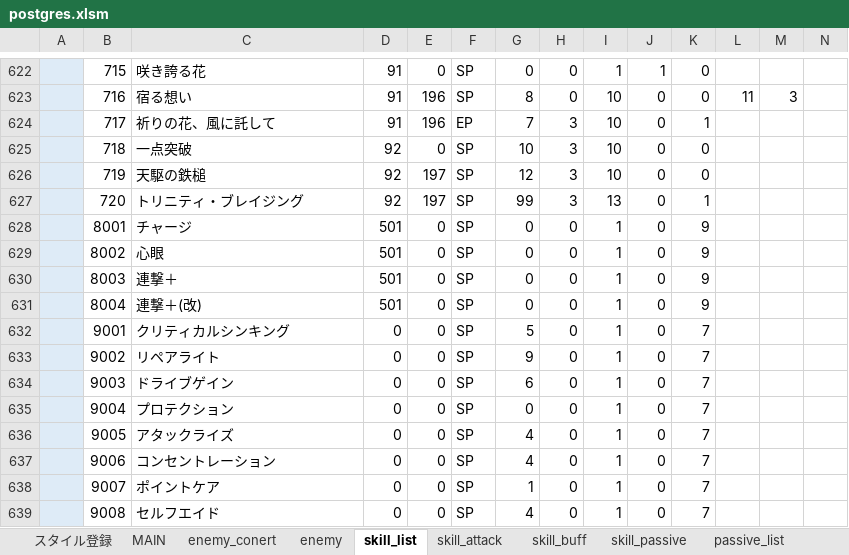
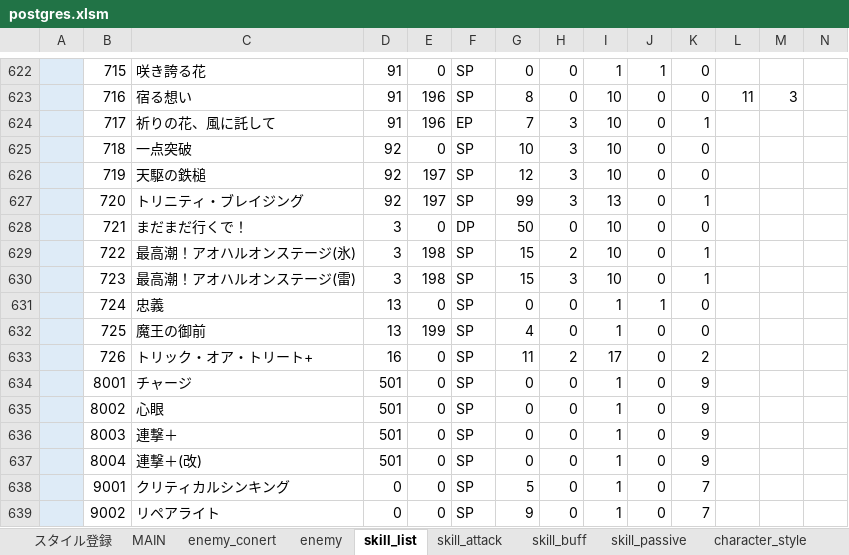
Before and after one commit to reliruleru00/hevburn, an Excel workbook: postgres.xlsm, sheet skill_list, drawn as a sheet; only a part is shown, gaps mark what is left out; the shorter side is filled out with more unchanged rows; values as stored, in another font and other column widths than the file's, no borders; charts and pictures not drawn; rows hold the shown columns only; the diff names each change by its address in the sheet, - before the commit and + after, or states it on an @@ line.

```diff
--- a/postgres.xlsm (sheet skill_list)
+++ b/postgres.xlsm (sheet skill_list)
-sheet tab: passive_list
+row 628:  | 721 | まだまだ行くで！ | 3 | 0 | DP | 50 | 0 | 10 | 0 | 0
+row 629:  | 722 | 最高潮！アオハルオンステージ(氷) | 3 | 198 | SP | 15 | 2 | 10 | 0 | 1
+row 630:  | 723 | 最高潮！アオハルオンステージ(雷) | 3 | 198 | SP | 15 | 3 | 10 | 0 | 1
+row 631:  | 724 | 忠義 | 13 | 0 | SP | 0 | 0 | 1 | 1 | 0
+row 632:  | 725 | 魔王の御前 | 13 | 199 | SP | 4 | 0 | 1 | 0 | 0
+row 633:  | 726 | トリック・オア・トリート+ | 16 | 0 | SP | 11 | 2 | 17 | 0 | 2
```
Also changed, not shown: sheet skill_buff, sheet enemy, sheet スタイル登録, sheet bonus, sheet grade, sheet skill_attack, 3 more sheets, other sheet tabs, hidden cells, charts or pictures, 20 other files.
